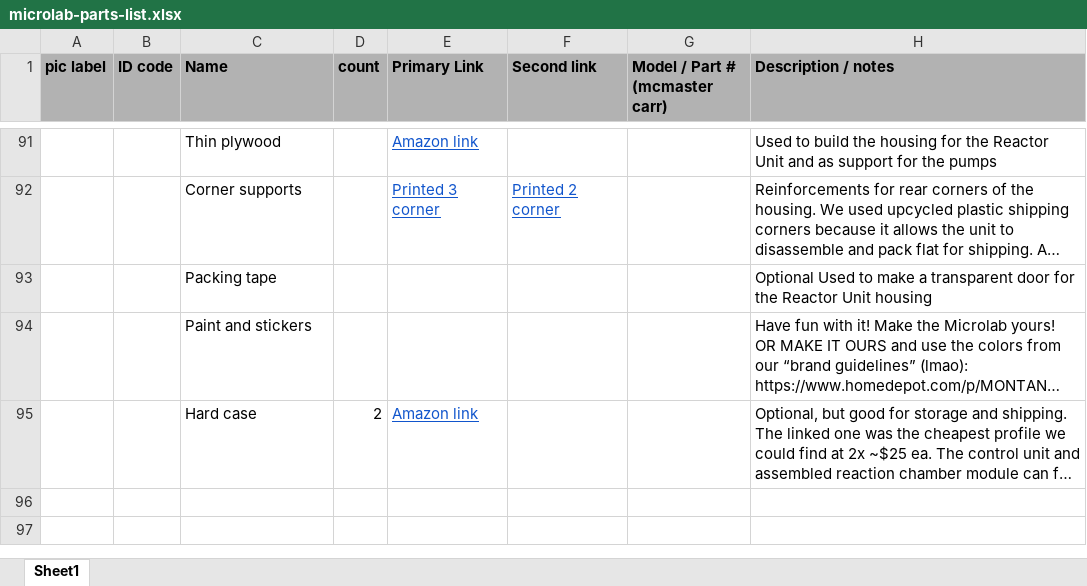
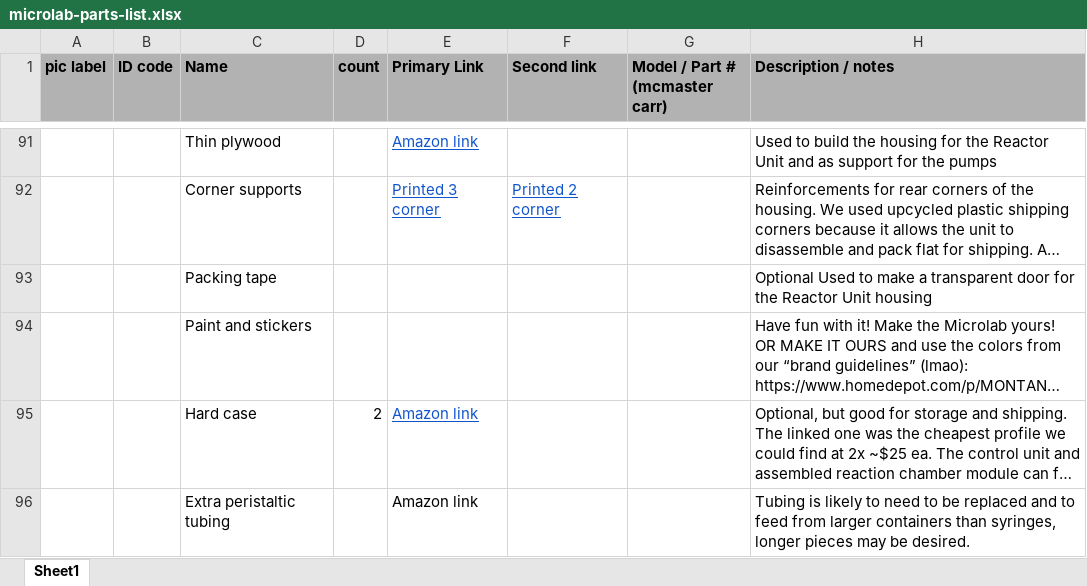
Before and after one commit to FourThievesVinegar/solderless-microlab, an Excel workbook: docs/microlab-parts-list.xlsx, sheet Sheet1, drawn as a sheet; only a part is shown, gaps mark what is left out; long unchanged cells end in …; values as stored, in another font and other column widths than the file's, no borders; charts and pictures and conditional formats not drawn; the diff names each change by its address in the sheet, - before the commit and + after, or states it on an @@ line.

Commit message:
Parts list parts updates

```diff
--- a/docs/microlab-parts-list.xlsx (sheet Sheet1)
+++ b/docs/microlab-parts-list.xlsx (sheet Sheet1)
+row 96:  |  | Extra peristaltic tubing |  | Amazon link |  |  | Tubing is likely to need to be replaced and to feed from larger containers than syringes, longer pieces may be desired.
```
